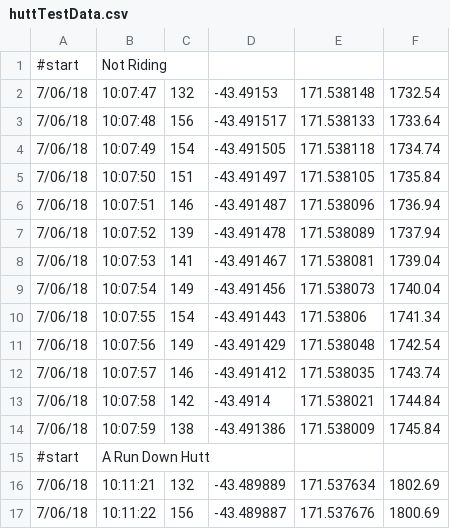
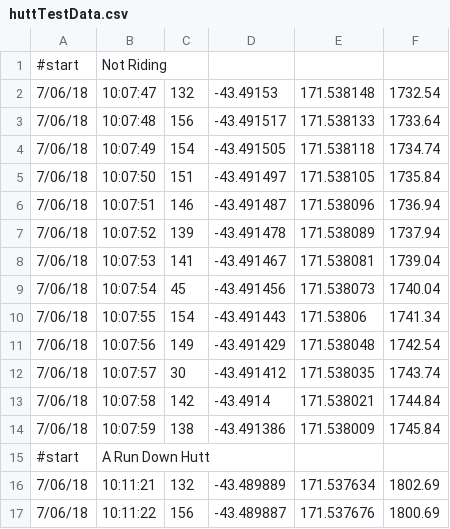
Before and after one commit to ambroseled/SnoGo-SnowSports-Tracker, a CSV file: Fitness-Tracker-App/huttTestData.csv, drawn as a sheet; only a part is shown.

Commit message:
More heart test data

```diff
--- a/Fitness-Tracker-App/huttTestData.csv
+++ b/Fitness-Tracker-App/huttTestData.csv
@@ -8,6 +8,6 @@
 7/06/18,10:07:53,141,-43.491467,171.538081,1739.04
-7/06/18,10:07:54,149,-43.491456,171.538073,1740.04
+7/06/18,10:07:54,45,-43.491456,171.538073,1740.04
 7/06/18,10:07:55,154,-43.491443,171.53806,1741.34
 7/06/18,10:07:56,149,-43.491429,171.538048,1742.54
-7/06/18,10:07:57,146,-43.491412,171.538035,1743.74
+7/06/18,10:07:57,30,-43.491412,171.538035,1743.74
 7/06/18,10:07:58,142,-43.4914,171.538021,1744.84
```
Also changed, not shown: Fitness-Tracker-App/heartTest.csv.
